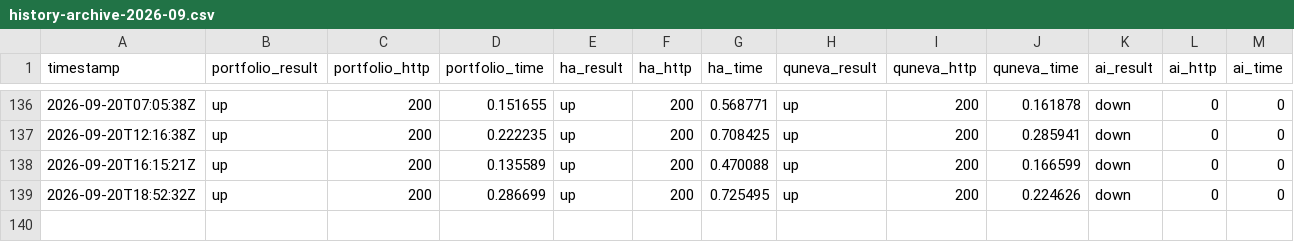
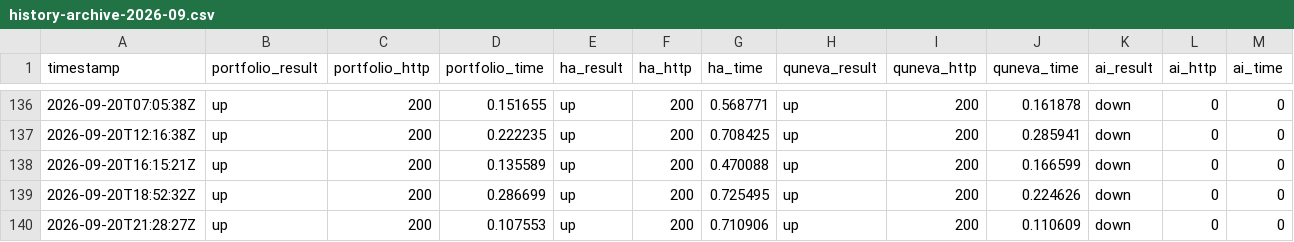
Before and after one commit to Abdelrahman-Ezzat-G/Portfolio-Status, a CSV file: data/history-archive-2026-09.csv, drawn as a sheet; only a part is shown, gaps mark what is left out; rows hold the shown columns only; the diff names each change by its address in the sheet, - before the commit and + after, or states it on an @@ line.

```diff
--- a/data/history-archive-2026-09.csv
+++ b/data/history-archive-2026-09.csv
+row 140: 2026-09-20T21:28:27Z | up | 200 | 0.107553 | up | 200 | 0.710906 | up | 200 | 0.110609 | down | 0 | 0
```
Also changed, not shown: data/history.csv, 2 other files.
